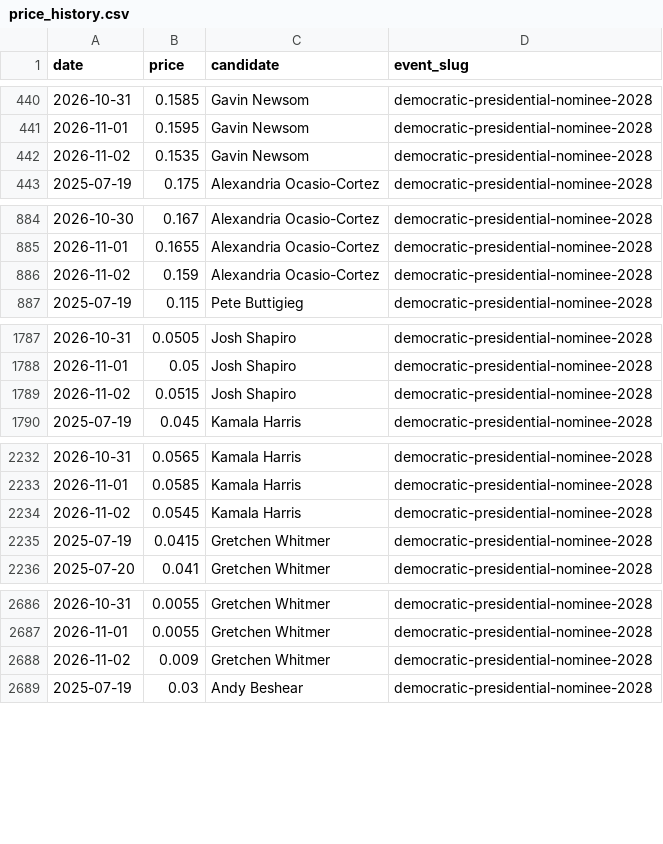
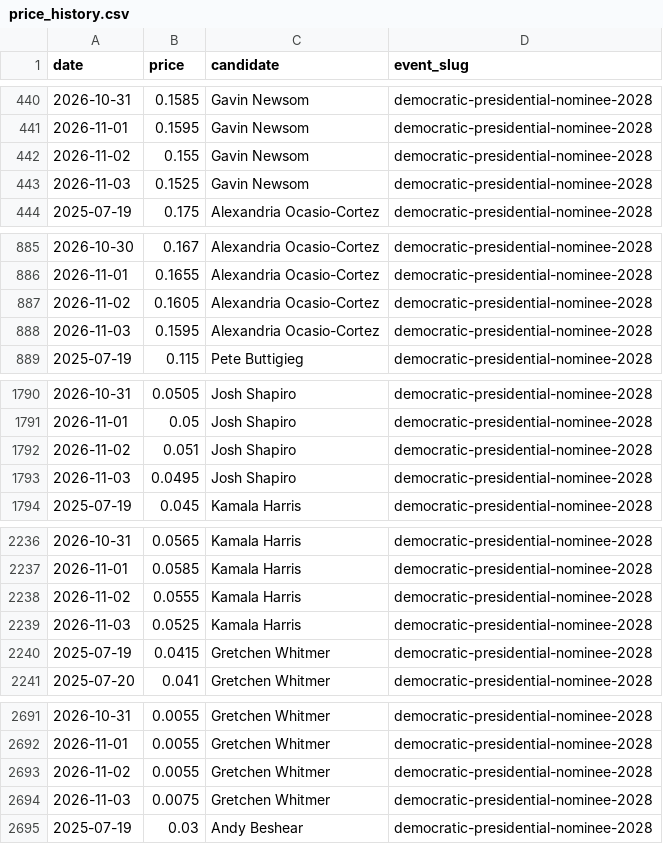
Before and after one commit to SebastianChaves210/newsom-2028-valuation, a CSV file: data/processed/price_history.csv, drawn as a sheet; only a part is shown, gaps mark what is left out; the diff covers the shown part only.

```diff
--- a/data/processed/price_history.csv
+++ b/data/processed/price_history.csv
@@ -441,3 +441,4 @@ date,price,candidate,event_slug
 2026-11-01,0.1595,Gavin Newsom,democratic-presidential-nominee-2028
-2026-11-02,0.1535,Gavin Newsom,democratic-presidential-nominee-2028
+2026-11-02,0.155,Gavin Newsom,democratic-presidential-nominee-2028
+2026-11-03,0.1525,Gavin Newsom,democratic-presidential-nominee-2028
 2025-07-19,0.175,Alexandria Ocasio-Cortez,democratic-presidential-nominee-2028
@@ -885,3 +886,4 @@ date,price,candidate,event_slug
 2026-11-01,0.1655,Alexandria Ocasio-Cortez,democratic-presidential-nominee-2028
-2026-11-02,0.159,Alexandria Ocasio-Cortez,democratic-presidential-nominee-2028
+2026-11-02,0.1605,Alexandria Ocasio-Cortez,democratic-presidential-nominee-2028
+2026-11-03,0.1595,Alexandria Ocasio-Cortez,democratic-presidential-nominee-2028
 2025-07-19,0.115,Pete Buttigieg,democratic-presidential-nominee-2028
@@ -1788,3 +1791,4 @@ date,price,candidate,event_slug
 2026-11-01,0.05,Josh Shapiro,democratic-presidential-nominee-2028
-2026-11-02,0.0515,Josh Shapiro,democratic-presidential-nominee-2028
+2026-11-02,0.051,Josh Shapiro,democratic-presidential-nominee-2028
+2026-11-03,0.0495,Josh Shapiro,democratic-presidential-nominee-2028
 2025-07-19,0.045,Kamala Harris,democratic-presidential-nominee-2028
@@ -2233,3 +2237,4 @@ date,price,candidate,event_slug
 2026-11-01,0.0585,Kamala Harris,democratic-presidential-nominee-2028
-2026-11-02,0.0545,Kamala Harris,democratic-presidential-nominee-2028
+2026-11-02,0.0555,Kamala Harris,democratic-presidential-nominee-2028
+2026-11-03,0.0525,Kamala Harris,democratic-presidential-nominee-2028
 2025-07-19,0.0415,Gretchen Whitmer,democratic-presidential-nominee-2028
@@ -2687,3 +2692,4 @@ date,price,candidate,event_slug
 2026-11-01,0.0055,Gretchen Whitmer,democratic-presidential-nominee-2028
-2026-11-02,0.009,Gretchen Whitmer,democratic-presidential-nominee-2028
+2026-11-02,0.0055,Gretchen Whitmer,democratic-presidential-nominee-2028
+2026-11-03,0.0075,Gretchen Whitmer,democratic-presidential-nominee-2028
 2025-07-19,0.03,Andy Beshear,democratic-presidential-nominee-2028
```
Also changed, not shown: 16 added rows and 12 edited cells elsewhere in this file, data/processed/fred.csv, data/processed/verdict_history.csv, 11 other files.
